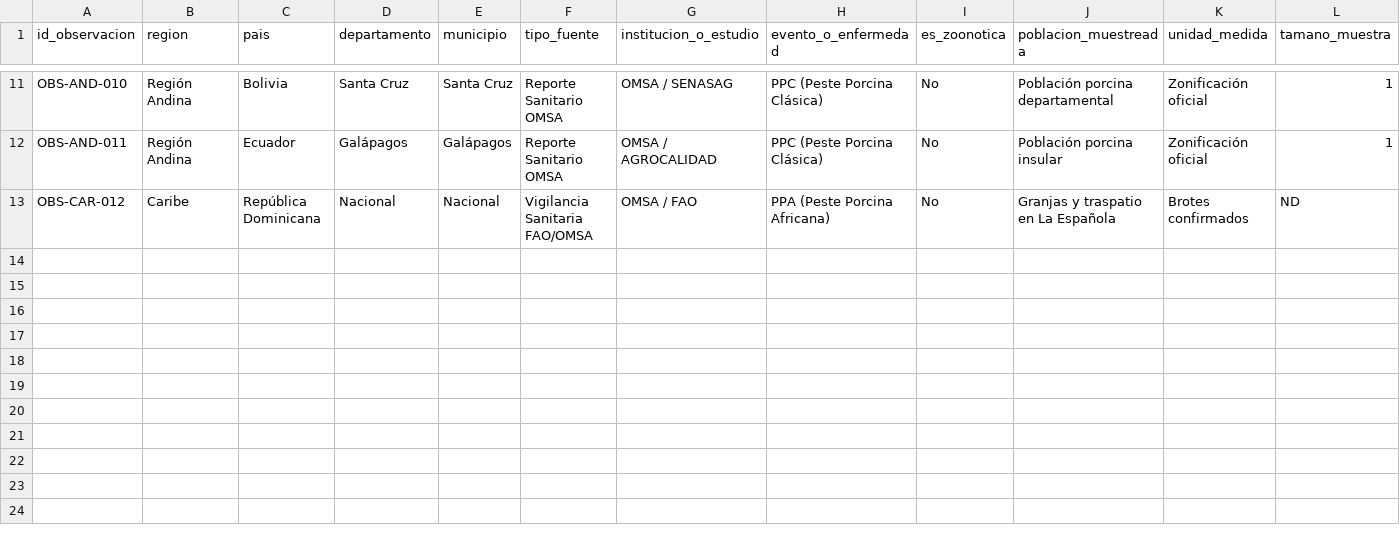
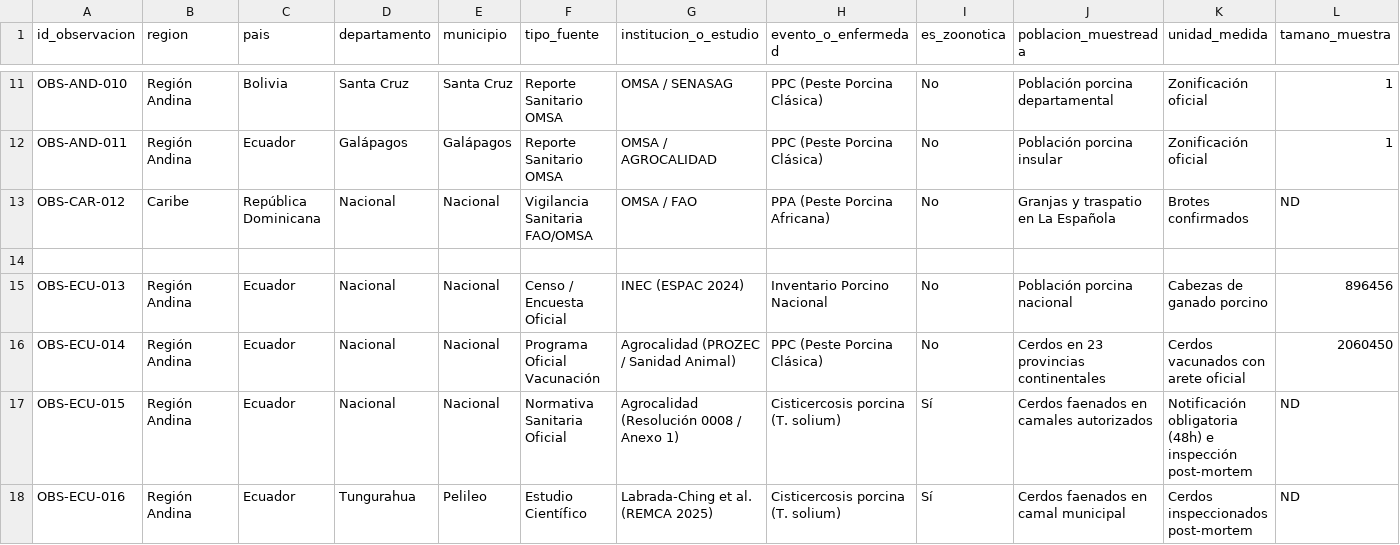
Before and after one commit to jdecore/porco, a CSV file: public/data/colombia-andina-sanidad.csv, drawn as a sheet; only a part is shown, gaps mark what is left out; rows hold the shown columns only; the diff names each change by its address in the sheet, - before the commit and + after, or states it on an @@ line.

Commit message:
feat(ecuador): integrar datos oficiales de Agrocalidad e INEC ESPAC 2024 en CSV, JSON y tarjetas

```diff
--- a/public/data/colombia-andina-sanidad.csv
+++ b/public/data/colombia-andina-sanidad.csv
+row 14: (empty)
+row 15: OBS-ECU-013 | Región Andina | Ecuador | Nacional | Nacional | Censo / Encuesta Oficial | INEC (ESPAC 2024) | Inventario Porcino Nacional | No | Población porcina nacional | Cabezas de ganado porcino | 896456
+row 16: OBS-ECU-014 | Región Andina | Ecuador | Nacional | Nacional | Programa Oficial Vacunación | Agrocalidad (PROZEC / Sanidad Animal) | PPC (Peste Porcina Clásica) | No | Cerdos en 23 provincias continentales | Cerdos vacunados con arete oficial | 2060450
+row 17: OBS-ECU-015 | Región Andina | Ecuador | Nacional | Nacional | Normativa Sanitaria Oficial | Agrocalidad (Resolución 0008 / Anexo 1) | Cisticercosis porcina (T. solium) | Sí | Cerdos faenados en camales autorizados | Notificación obligatoria (48h) e inspección post-mortem | ND
+row 18: OBS-ECU-016 | Región Andina | Ecuador | Tungurahua | Pelileo | Estudio Científico | Labrada-Ching et al. (REMCA 2025) | Cisticercosis porcina (T. solium) | Sí | Cerdos faenados en camal municipal | Cerdos inspeccionados post-mortem | ND
```
Also changed, not shown: 4 other files.
